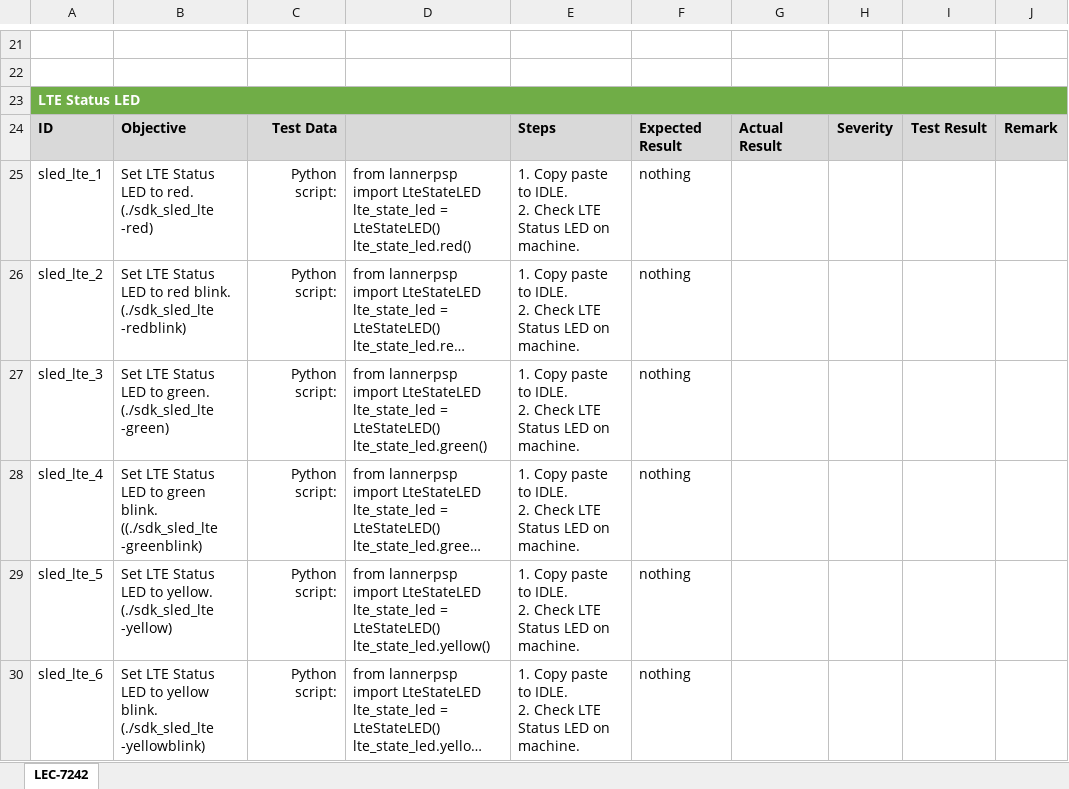
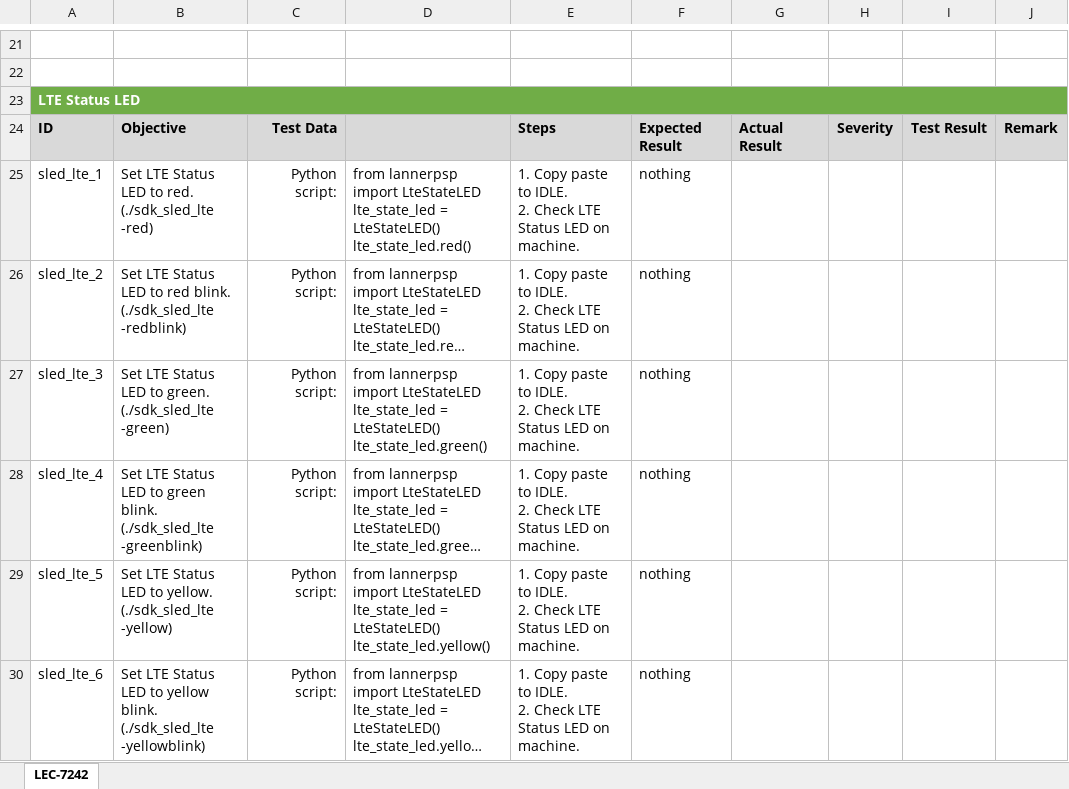
Before and after one commit to jrchen982/psp_api_for_validation, an Excel workbook: python/lannerpsp-python test plan 0.0.2.xlsx, sheet LEC-7242, drawn as a sheet; only a part is shown, gaps mark what is left out; long unchanged cells end in …; values as stored, in another font and other column widths than the file's, no borders; ↵ is a line break in a cell; the diff names each change by its address in the sheet, - before the commit and + after, or states it on an @@ line.

```diff
--- a/python/lannerpsp-python test plan 0.0.2.xlsx (sheet LEC-7242)
+++ b/python/lannerpsp-python test plan 0.0.2.xlsx (sheet LEC-7242)
-B28: …green blink. ↵ ((./sdk_sled_lte -greenblink)
+B28: …green blink. ↵ (./sdk_sled_lte -greenblink)
```
Also changed, not shown: 2 other files.
